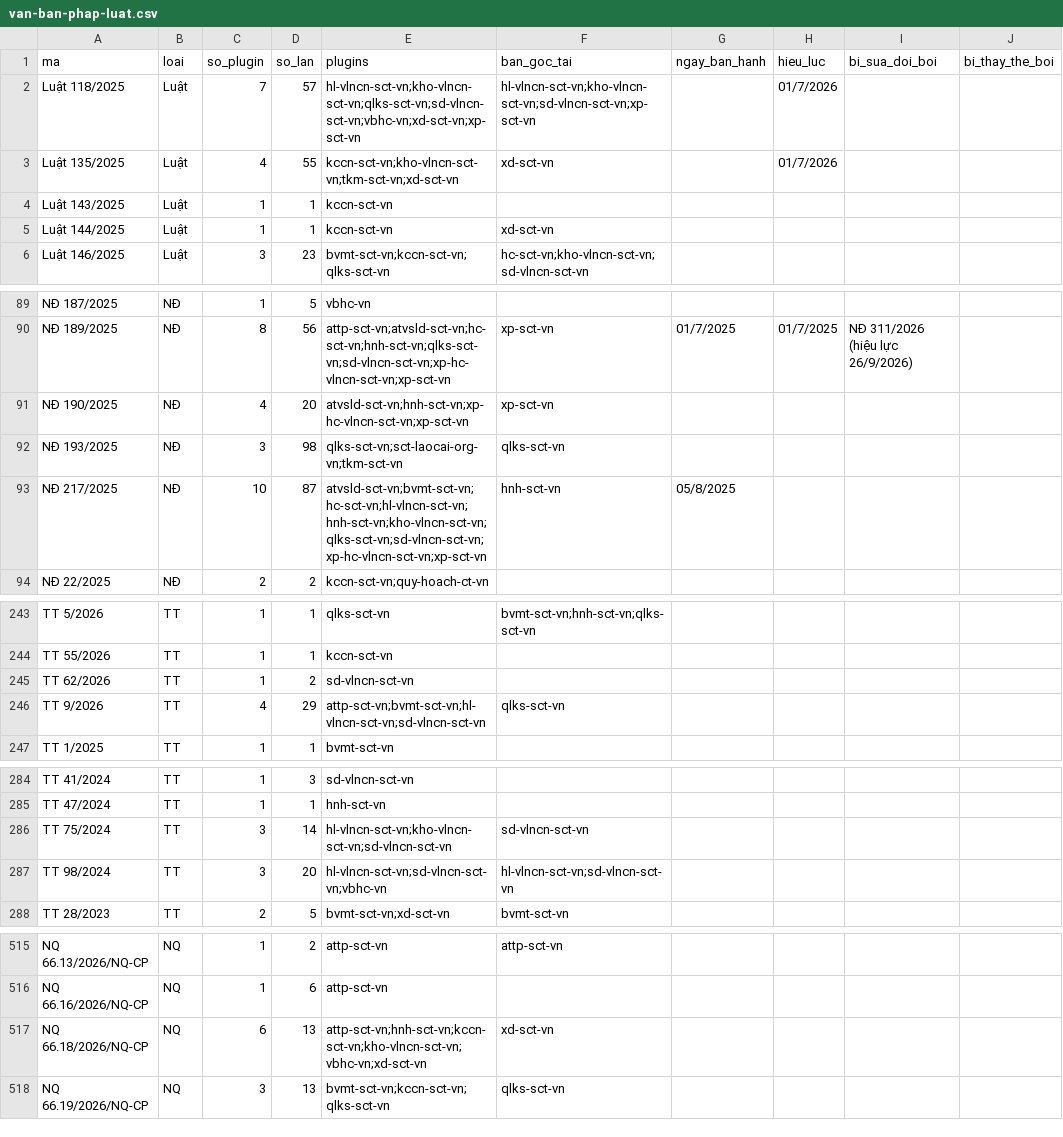
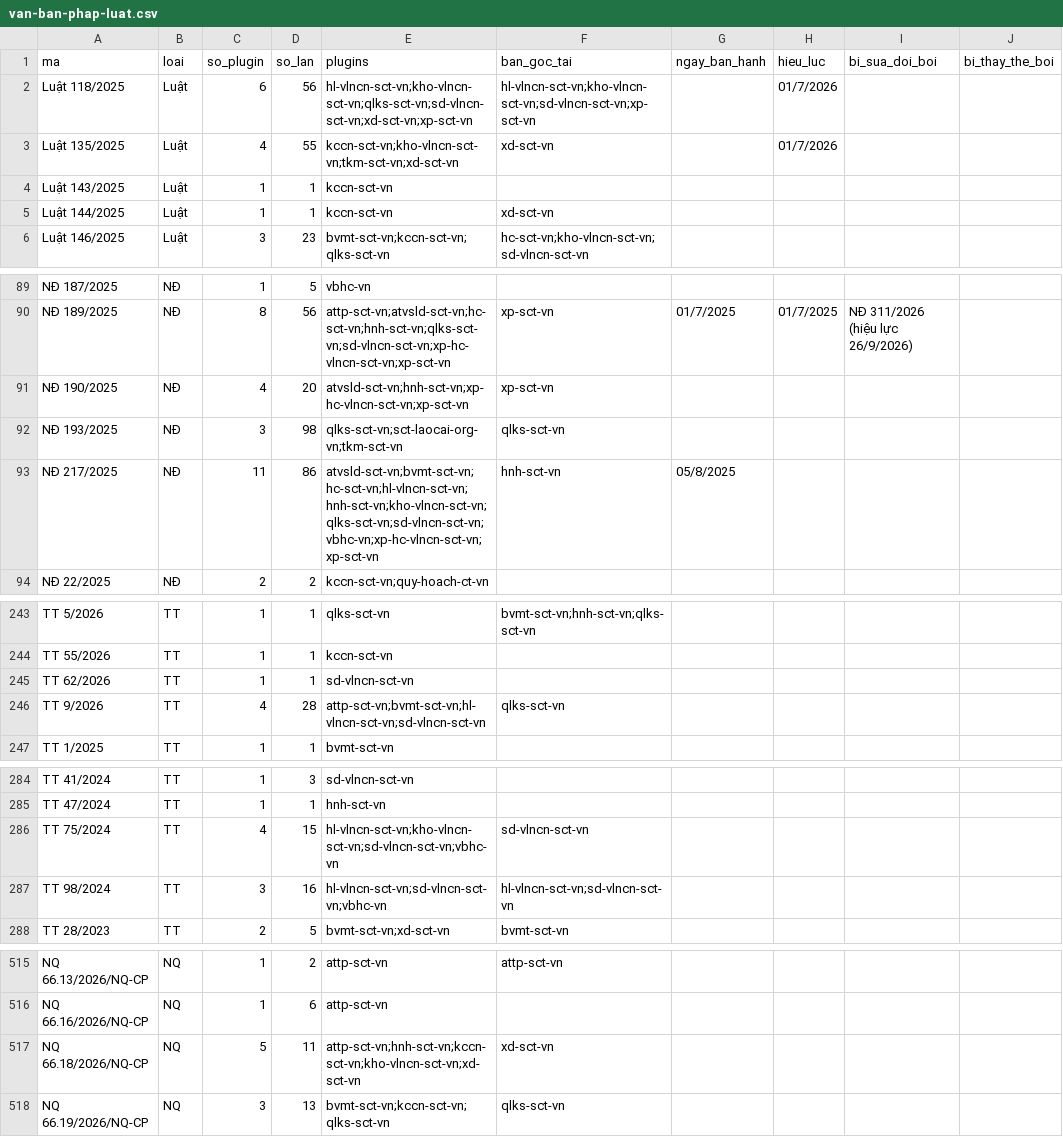
Before and after one commit to Trangsct/skill-sct, a CSV file: registry/van-ban-phap-luat.csv, drawn as a sheet; only a part is shown, gaps mark what is left out; the diff covers the shown part only; the diff names each change by its address in the sheet, - before the commit and + after, or states it on an @@ line.

```diff
--- a/registry/van-ban-phap-luat.csv
+++ b/registry/van-ban-phap-luat.csv
-C2 (so_plugin): 7
+C2 (so_plugin): 6
-D2 (so_lan): 57
+D2 (so_lan): 56
-E2 (plugins): hl-vlncn-sct-vn;kho-vlncn-sct-vn;qlks-sct-vn;sd-vlncn-sct-vn;vbhc-vn;xd-sct-vn;xp-sct-vn
+E2 (plugins): hl-vlncn-sct-vn;kho-vlncn-sct-vn;qlks-sct-vn;sd-vlncn-sct-vn;xd-sct-vn;xp-sct-vn
-C93 (so_plugin): 10
+C93 (so_plugin): 11
-D93 (so_lan): 87
+D93 (so_lan): 86
-E93 (plugins): atvsld-sct-vn;bvmt-sct-vn;hc-sct-vn;hl-vlncn-sct-vn;hnh-sct-vn;kho-vlncn-sct-vn;qlks-sct-vn;sd-vlncn-sct-vn;xp-hc-vlncn-sct-vn;xp-sct-vn
+E93 (plugins): atvsld-sct-vn;bvmt-sct-vn;hc-sct-vn;hl-vlncn-sct-vn;hnh-sct-vn;kho-vlncn-sct-vn;qlks-sct-vn;sd-vlncn-sct-vn;vbhc-vn;xp-hc-vlncn-sct-vn;xp-sct-vn
-D245 (so_lan): 2
+D245 (so_lan): 1
-D246 (so_lan): 29
+D246 (so_lan): 28
-C286 (so_plugin): 3
+C286 (so_plugin): 4
-D286 (so_lan): 14
+D286 (so_lan): 15
-E286 (plugins): hl-vlncn-sct-vn;kho-vlncn-sct-vn;sd-vlncn-sct-vn
+E286 (plugins): hl-vlncn-sct-vn;kho-vlncn-sct-vn;sd-vlncn-sct-vn;vbhc-vn
-D287 (so_lan): 20
+D287 (so_lan): 16
-C517 (so_plugin): 6
+C517 (so_plugin): 5
-D517 (so_lan): 13
+D517 (so_lan): 11
-E517 (plugins): attp-sct-vn;hnh-sct-vn;kccn-sct-vn;kho-vlncn-sct-vn;vbhc-vn;xd-sct-vn
+E517 (plugins): attp-sct-vn;hnh-sct-vn;kccn-sct-vn;kho-vlncn-sct-vn;xd-sct-vn
```
Also changed, not shown: 7 edited cells elsewhere in this file, 19 other files.
